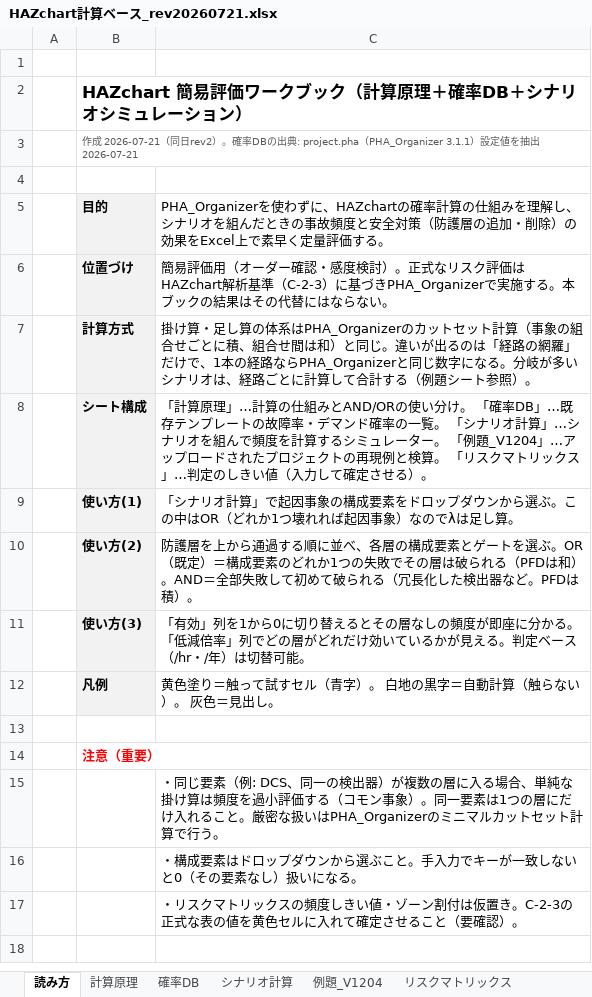
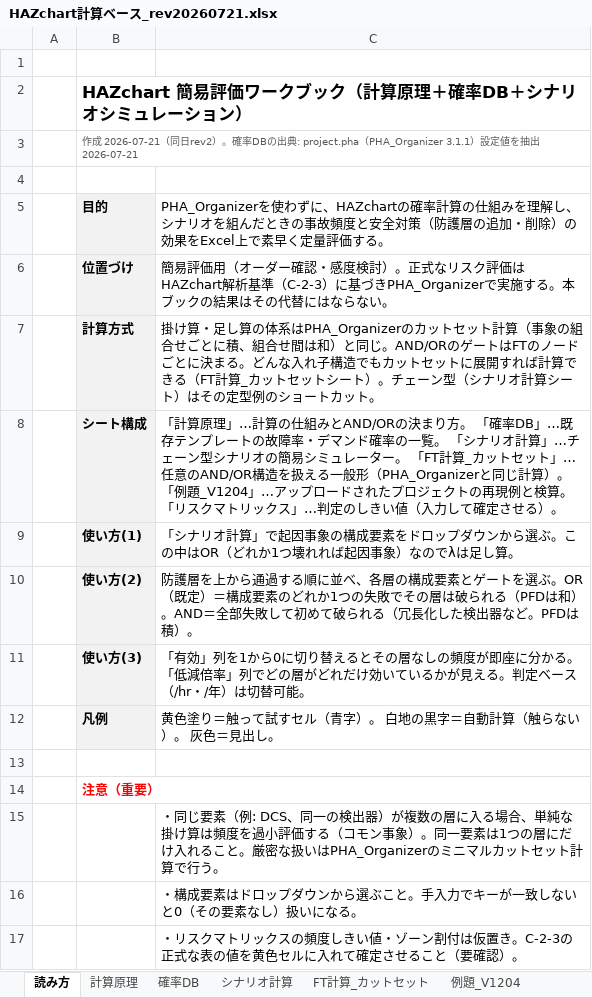
Before and after one commit to hiraoyosa-sys/Base, an Excel workbook: outputs/HAZchart計算ベース_rev20260721.xlsx, sheet 読み方, drawn as a sheet; values as stored, in another font and other column widths than the file's, no borders; the diff names each change by its address in the sheet, - before the commit and + after, or states it on an @@ line.

```diff
--- a/outputs/HAZchart計算ベース_rev20260721.xlsx (sheet 読み方)
+++ b/outputs/HAZchart計算ベース_rev20260721.xlsx (sheet 読み方)
+sheet tab: FT計算_カットセット
-C7: …と同じ。違いが出るのは「経路の網羅」だけで、1本の経路ならPHA_Organizerと同じ数字になる。分岐が多いシナリオは、経路ごとに計算して合計する（例題シート参照）。
+C7: …と同じ。AND/ORのゲートはFTのノードごとに決まる。どんな入れ子構造でもカットセットに展開すれば計算できる（FT計算_カットセットシート）。チェーン型（シナリオ計算シート）はその定型例のショートカット。
-C8: …みとAND/ORの使い分け。 「確率DB」…既存テンプレートの故障率・デマンド確率の一覧。 「シナリオ計算」…シナリオを組んで頻度を計算するシミュレーター。 「例…
+C8: …みとAND/ORの決まり方。 「確率DB」…既存テンプレートの故障率・デマンド確率の一覧。 「シナリオ計算」…チェーン型シナリオの簡易シミュレーター。 「FT計算_カットセット」…任意のAND/OR構造を扱える一般形（PHA_Organizerと同じ計算）。 「例…
```
Also changed, not shown: sheet 計算原理, sheet 例題_V1204, sheet シナリオ計算, 1 other file.
